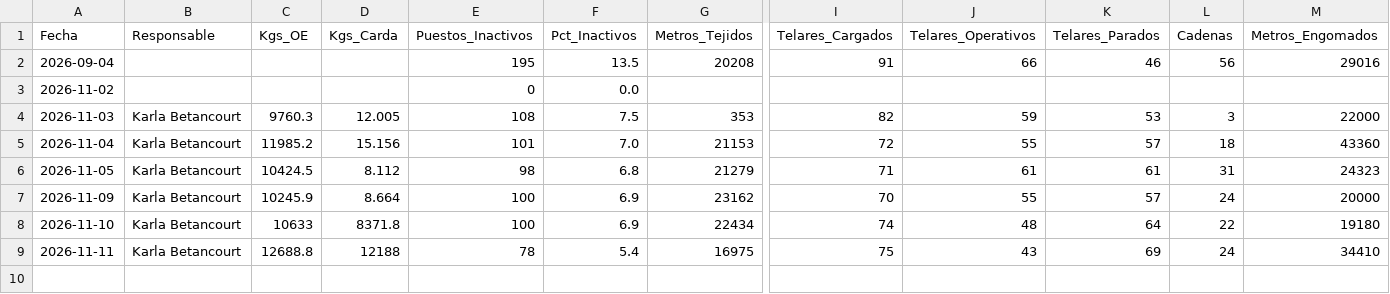
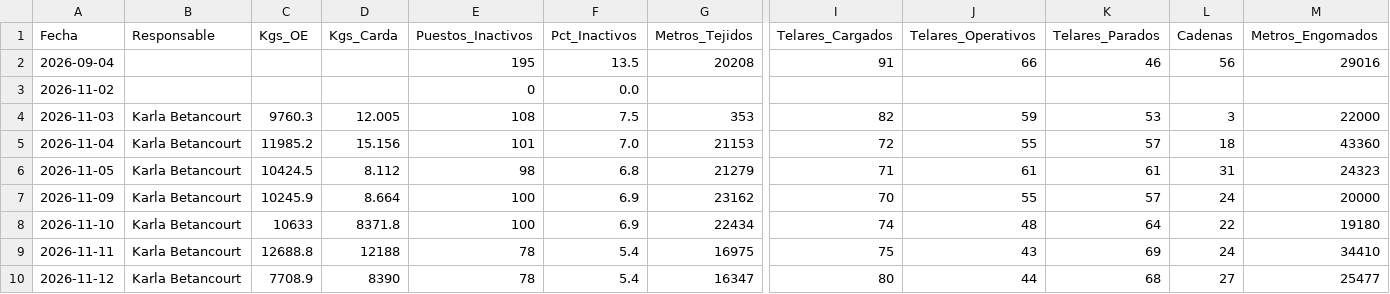
Before and after one commit to fherross3-ops/JTX-Reporte, a CSV file: reportes/consolidado.csv, drawn as a sheet; only a part is shown, gaps mark what is left out; rows hold the shown columns only; the diff names each change by its address in the sheet, - before the commit and + after, or states it on an @@ line.

Commit message:
Consolidado actualizado (2026-11-12)

```diff
--- a/reportes/consolidado.csv
+++ b/reportes/consolidado.csv
+row 10: 2026-11-12 | Karla Betancourt | 7708.9 | 8390 | 78 | 5.4 | 16347 | 80 | 44 | 68 | 27 | 25477
```
